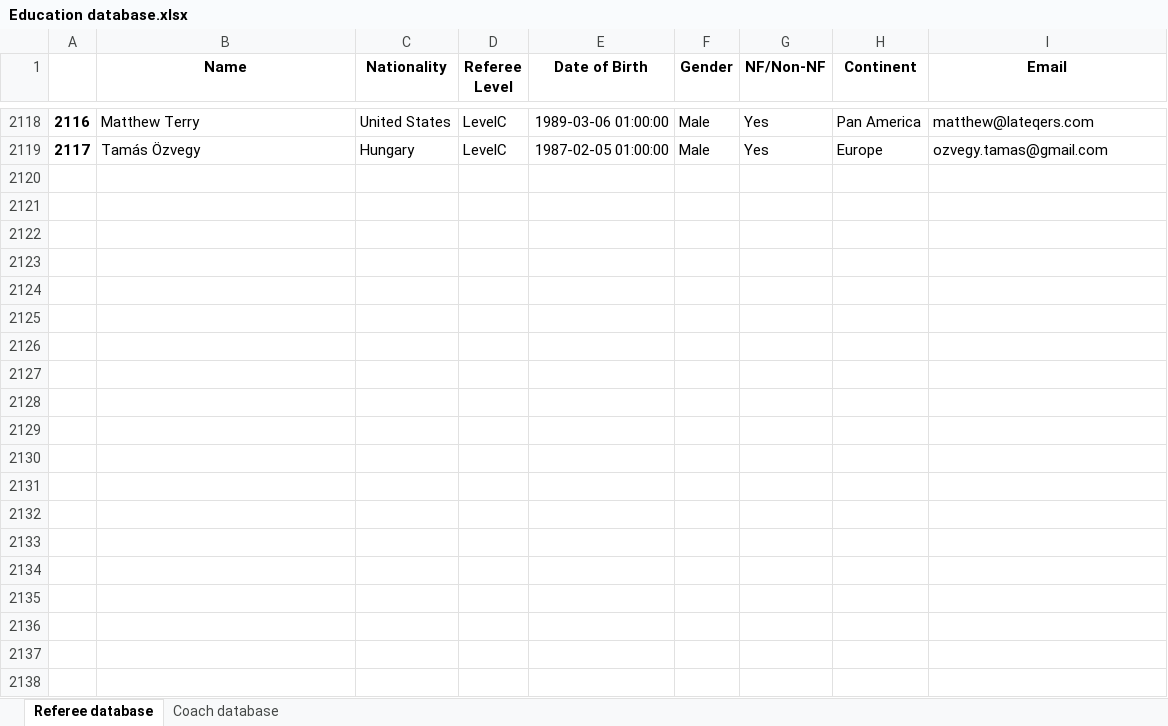
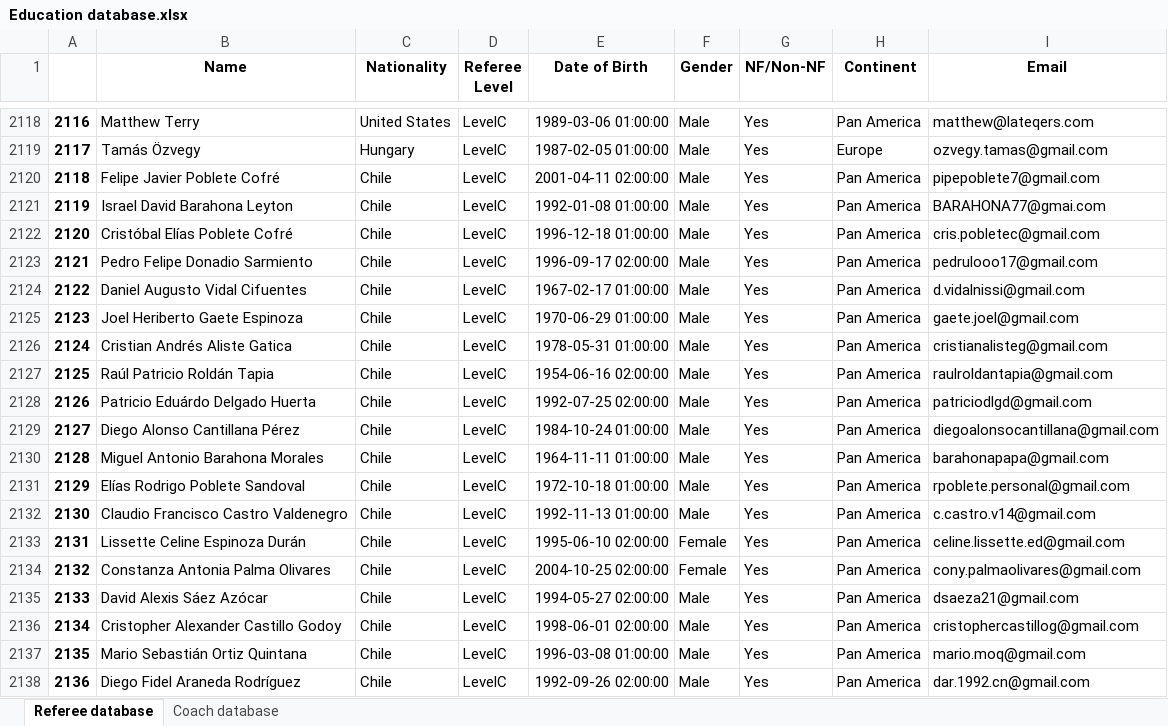
Before and after one commit to basketking/FITEQ-Education-Database, an Excel workbook: Education database.xlsx, sheet Referee database, drawn as a sheet; only a part is shown, gaps mark what is left out; values as stored, in another font and other column widths than the file's, no borders; the diff covers the shown part only; the diff names each change by its address in the sheet, - before the commit and + after, or states it on an @@ line.

```diff
--- a/Education database.xlsx (sheet Referee database)
+++ b/Education database.xlsx (sheet Referee database)
+row 2120: 2118 | Felipe Javier Poblete Cofré | Chile | LevelC | 2001-04-11 02:00:00 | Male | Yes | Pan America | pipepoblete7@gmail.com
+row 2121: 2119 | Israel David Barahona Leyton | Chile | LevelC | 1992-01-08 01:00:00 | Male | Yes | Pan America | BARAHONA77@gmai.com
+row 2122: 2120 | Cristóbal Elías Poblete Cofré | Chile | LevelC | 1996-12-18 01:00:00 | Male | Yes | Pan America | cris.pobletec@gmail.com
+row 2123: 2121 | Pedro Felipe Donadio Sarmiento | Chile | LevelC | 1996-09-17 02:00:00 | Male | Yes | Pan America | pedrulooo17@gmail.com
+row 2124: 2122 | Daniel Augusto Vidal Cifuentes | Chile | LevelC | 1967-02-17 01:00:00 | Male | Yes | Pan America | d.vidalnissi@gmail.com
+row 2125: 2123 | Joel Heriberto Gaete Espinoza | Chile | LevelC | 1970-06-29 01:00:00 | Male | Yes | Pan America | gaete.joel@gmail.com
+row 2126: 2124 | Cristian Andrés Aliste Gatica | Chile | LevelC | 1978-05-31 01:00:00 | Male | Yes | Pan America | cristianalisteg@gmail.com
+row 2127: 2125 | Raúl Patricio Roldán Tapia | Chile | LevelC | 1954-06-16 02:00:00 | Male | Yes | Pan America | raulroldantapia@gmail.com
+row 2128: 2126 | Patricio Eduárdo Delgado Huerta | Chile | LevelC | 1992-07-25 02:00:00 | Male | Yes | Pan America | patriciodlgd@gmail.com
+row 2129: 2127 | Diego Alonso Cantillana Pérez | Chile | LevelC | 1984-10-24 01:00:00 | Male | Yes | Pan America | diegoalonsocantillana@gmail.com
+row 2130: 2128 | Miguel Antonio Barahona Morales | Chile | LevelC | 1964-11-11 01:00:00 | Male | Yes | Pan America | barahonapapa@gmail.com
+row 2131: 2129 | Elías Rodrigo Poblete Sandoval | Chile | LevelC | 1972-10-18 01:00:00 | Male | Yes | Pan America | rpoblete.personal@gmail.com
+row 2132: 2130 | Claudio Francisco Castro Valdenegro | Chile | LevelC | 1992-11-13 01:00:00 | Male | Yes | Pan America | c.castro.v14@gmail.com
+row 2133: 2131 | Lissette Celine Espinoza Durán | Chile | LevelC | 1995-06-10 02:00:00 | Female | Yes | Pan America | celine.lissette.ed@gmail.com
+row 2134: 2132 | Constanza Antonia Palma Olivares | Chile | LevelC | 2004-10-25 02:00:00 | Female | Yes | Pan America | cony.palmaolivares@gmail.com
+row 2135: 2133 | David Alexis Sáez Azócar | Chile | LevelC | 1994-05-27 02:00:00 | Male | Yes | Pan America | dsaeza21@gmail.com
+row 2136: 2134 | Cristopher Alexander Castillo Godoy | Chile | LevelC | 1998-06-01 02:00:00 | Male | Yes | Pan America | cristophercastillog@gmail.com
+row 2137: 2135 | Mario Sebastián Ortiz Quintana | Chile | LevelC | 1996-03-08 01:00:00 | Male | Yes | Pan America | mario.moq@gmail.com
+row 2138: 2136 | Diego Fidel Araneda Rodríguez | Chile | LevelC | 1992-09-26 02:00:00 | Male | Yes | Pan America | dar.1992.cn@gmail.com
```
Also changed, not shown: 10 added rows elsewhere in this sheet, sheet Coach database.
